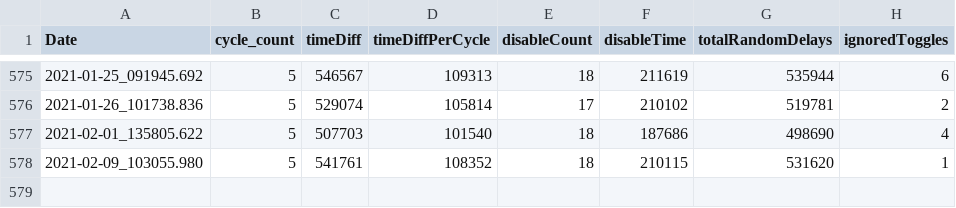
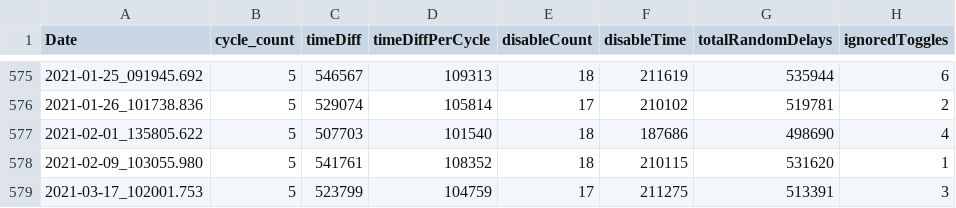
Before and after one commit to wshackle/aprs-framework, a CSV file: linux_netbeans_run_user_home/aprs_test_logs.csv, drawn as a sheet; only a part is shown, gaps mark what is left out.

```diff
--- a/linux_netbeans_run_user_home/aprs_test_logs.csv
+++ b/linux_netbeans_run_user_home/aprs_test_logs.csv
@@ -578 +578,2 @@ Date,cycle_count,timeDiff,timeDiffPerCycle,disableCount,disableTime,totalRandomD
 2021-02-09_103055.980,5,541761,108352,18,210115,531620,1
+2021-03-17_102001.753,5,523799,104759,17,211275,513391,3
```
Also changed, not shown: 12 other files.
